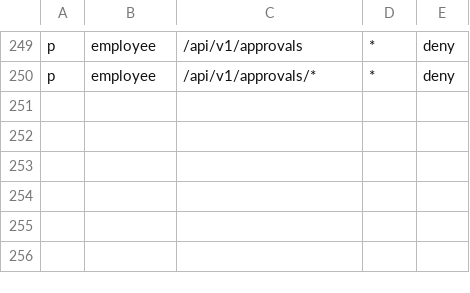
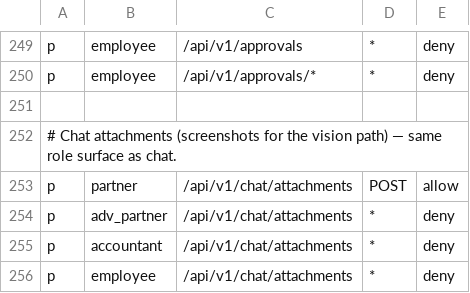
Before and after one commit to 4rankng/payroll, a CSV file: backend/configs/casbin_policy.csv, drawn as a sheet; only a part is shown, gaps mark what is left out.

Commit message:
feat(chat): screenshot vision attachments for error diagnosis
- POST /chat/attachments (multipart, content-sniffed PNG/JPG only, 5MB cap, chat upload type) + owner-checked AssetImages loader; images ride the current turn only and are stripped after round 0 (each re-vision cost ~20s)
- per-route request-timeout override for /chat (135s), turn deadline 120s, server WriteTimeout 150s, axios 150s — layered budgets sized for multi-round vision turns
- llm client per-attempt timeout 90s; transport pinned to HTTP/1.1 (h2 streams stalled on large multimodal requests over this ALB)
- panel gains paperclip upload with pending-attachment chip and HEIC rejection copy
- live-verified: assistant read a screenshot, quoted the row-12 STK mismatch and prescribed the fix (21.9s fresh-conversation turn)
- fix empty-500 regression: decision errors compute the view lazily (engine returns nil request on validation errors)

```diff
--- a/backend/configs/casbin_policy.csv
+++ b/backend/configs/casbin_policy.csv
@@ -250 +250,7 @@ p, employee, /api/v1/approvals, *, deny
 p, employee, /api/v1/approvals/*, *, deny
+
+# Chat attachments (screenshots for the vision path) — same role surface as chat.
+p, partner, /api/v1/chat/attachments, POST, allow
+p, adv_partner, /api/v1/chat/attachments, *, deny
+p, accountant, /api/v1/chat/attachments, *, deny
+p, employee, /api/v1/chat/attachments, *, deny
```
Also changed, not shown: 20 other files.
